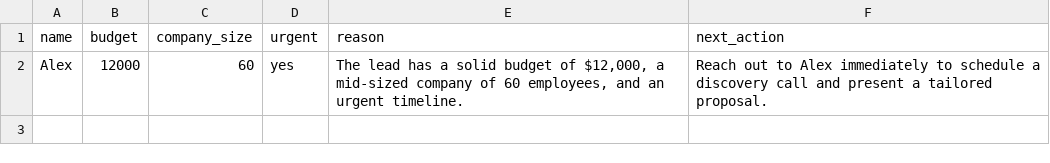
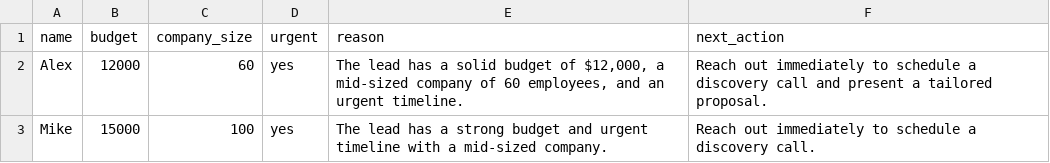
Before and after one commit to miladnaeimi-arch/ai-money-journey, a CSV file: high_priority_leads.csv, drawn as a sheet.

```diff
--- a/high_priority_leads.csv
+++ b/high_priority_leads.csv
@@ -1,2 +1,3 @@
 name,budget,company_size,urgent,reason,next_action
-Alex,12000,60,yes,"The lead has a solid budget of $12,000, a mid-sized company of 60 employees, and an urgent timeline.",Reach out to Alex immediately to schedule a discovery call and present a tailored proposal.
+Alex,12000,60,yes,"The lead has a solid budget of $12,000, a mid-sized company of 60 employees, and an urgent timeline.",Reach out immediately to schedule a discovery call and present a tailored proposal.
+Mike,15000,100,yes,The lead has a strong budget and urgent timeline with a mid-sized company.,Reach out immediately to schedule a discovery call.
```
Also changed, not shown: ai_analyzed_leads.csv, 2 other files.
